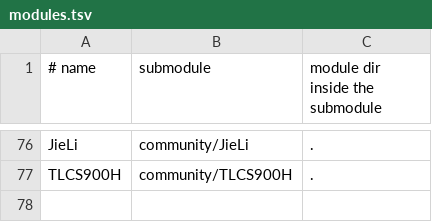
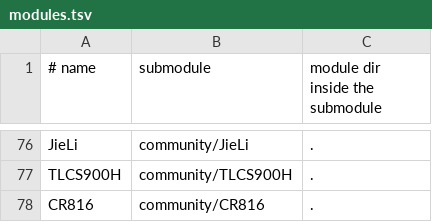
Before and after one commit to aleph-void/Ghidra-Rare, a TSV file: community/modules.tsv, drawn as a sheet; only a part is shown, gaps mark what is left out.

```diff
--- a/community/modules.tsv
+++ b/community/modules.tsv
@@ -77 +77,2 @@ JieLi	community/JieLi	.
 TLCS900H	community/TLCS900H	.
+CR816	community/CR816	.
```
Also changed, not shown: 5 other files.
